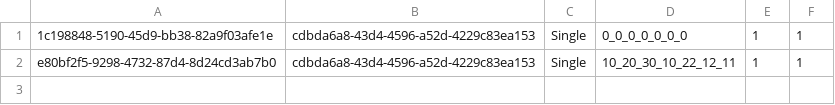
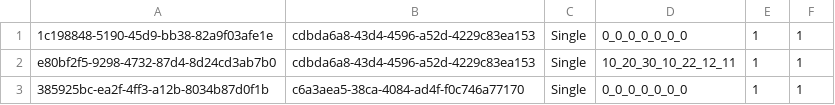
Before and after one commit to Cs4013/CS4013Project, a CSV file: src/com/cs4013/Misc/rooms.csv, drawn as a sheet; the diff names each change by its address in the sheet, - before the commit and + after, or states it on an @@ line.

```diff
--- a/src/com/cs4013/Misc/rooms.csv
+++ b/src/com/cs4013/Misc/rooms.csv
+row 3: 385925bc-ea2f-4ff3-a12b-8034b87d0f1b | c6a3aea5-38ca-4084-ad4f-f0c746a77170 | Single | 0_0_0_0_0_0_0 | 1 | 1
```
Also changed, not shown: 2 other files.
